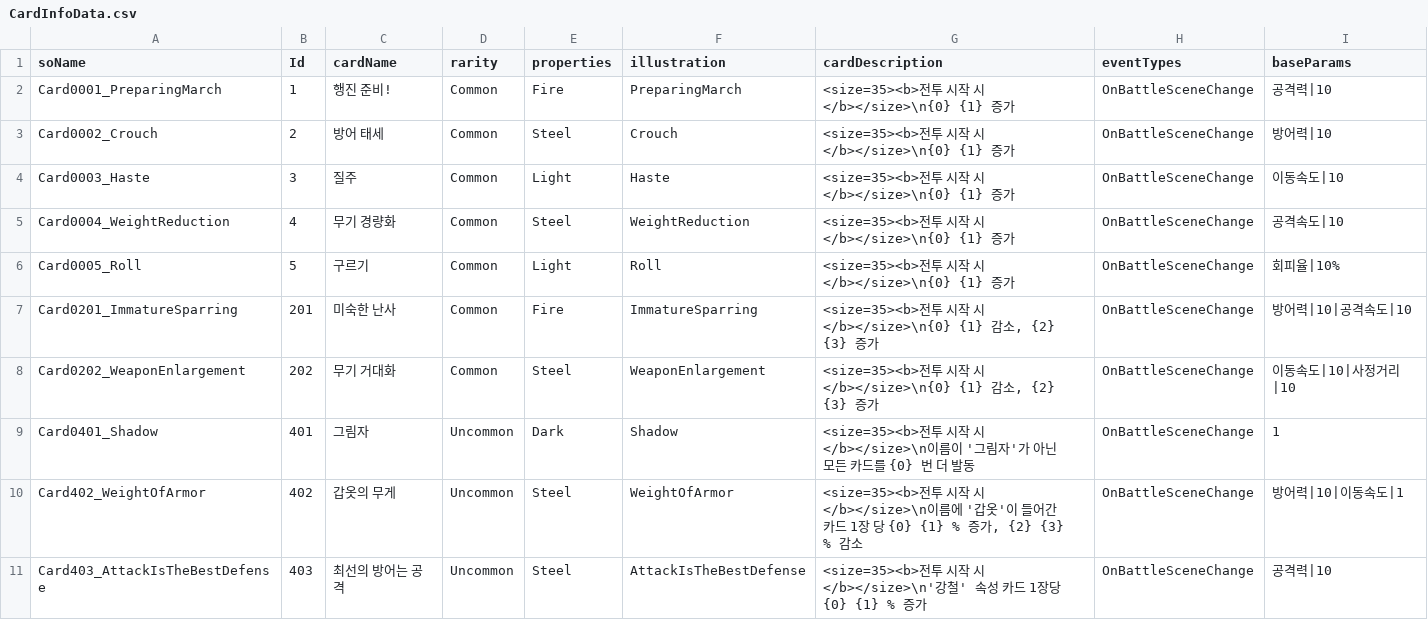
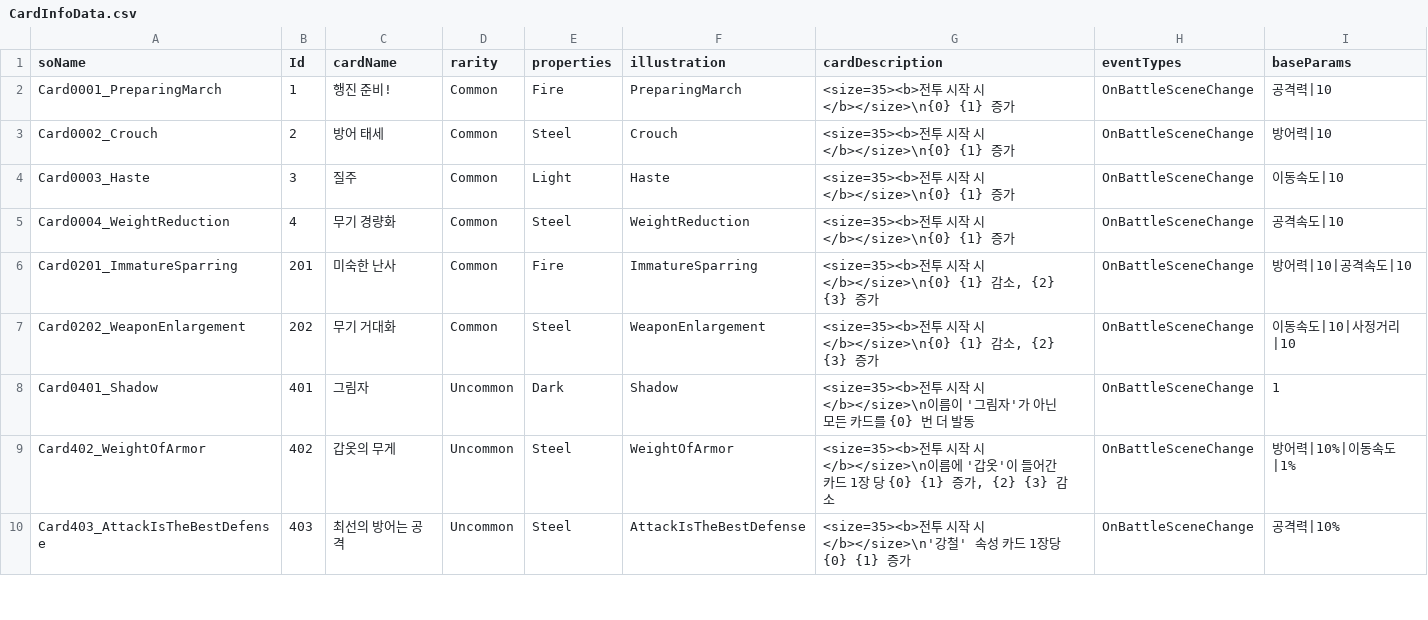
Before and after one commit to SoMa-Team/Trieyes-Trial-of-gods, a CSV file: Assets/Trieyes/Data/CardInfoData/CardInfoData.csv, drawn as a sheet; only a part is shown; the diff covers the shown part only.

```diff
--- a/Assets/Trieyes/Data/CardInfoData/CardInfoData.csv
+++ b/Assets/Trieyes/Data/CardInfoData/CardInfoData.csv
@@ -5,3 +5,2 @@ Card0003_Haste,3,질주,Common,Light,Haste,<size=35><b>전투 시작 시</b></si
 Card0004_WeightReduction,4,무기 경량화,Common,Steel,WeightReduction,<size=35><b>전투 시작 시</b></size>\n{0}    {1} 증가,OnBattleSceneChange,공격속도|10
-Card0005_Roll,5,구르기,Common,Light,Roll,<size=35><b>전투 시작 시</b></size>\n{0}    {1} 증가,OnBattleSceneChange,회피율|10%
 Card0201_ImmatureSparring,201,미숙한 난사,Common,Fire,ImmatureSparring,"<size=35><b>전투 시작 시</b></size>\n{0}    {1} 감소, {2}    {3} 증가",OnBattleSceneChange,방어력|10|공격속도|10
@@ -9,3 +8,3 @@ Card0202_WeaponEnlargement,202,무기 거대화,Common,Steel,WeaponEnlargement,"
 Card0401_Shadow,401,그림자,Uncommon,Dark,Shadow,<size=35><b>전투 시작 시</b></size>\n이름이 '그림자'가 아닌 모든 카드를 {0} 번 더 발동,OnBattleSceneChange,1
-Card402_WeightOfArmor,402,갑옷의 무게,Uncommon,Steel,WeightOfArmor,"<size=35><b>전투 시작 시</b></size>\n이름에 '갑옷'이 들어간 카드 1장 당 {0}    {1} % 증가, {2}    {3} % 감소",OnBattleSceneChange,방어력|10|이동속도|1
-Card403_AttackIsTheBestDefense,403,최선의 방어는 공격,Uncommon,Steel,AttackIsTheBestDefense,<size=35><b>전투 시작 시</b></size>\n'강철' 속성 카드 1장당 {0}    {1} % 증가,OnBattleSceneChange,공격력|10
+Card402_WeightOfArmor,402,갑옷의 무게,Uncommon,Steel,WeightOfArmor,"<size=35><b>전투 시작 시</b></size>\n이름에 '갑옷'이 들어간 카드 1장 당 {0}    {1} 증가, {2}    {3} 감소",OnBattleSceneChange,방어력|10%|이동속도|1%
+Card403_AttackIsTheBestDefense,403,최선의 방어는 공격,Uncommon,Steel,AttackIsTheBestDefense,<size=35><b>전투 시작 시</b></size>\n'강철' 속성 카드 1장당 {0}    {1} 증가,OnBattleSceneChange,공격력|10%
```
Also changed, not shown: 8 edited cells elsewhere in this file, Assets/Trieyes/Data/StatPresetsData/StatPresets.csv, 56 other files.
